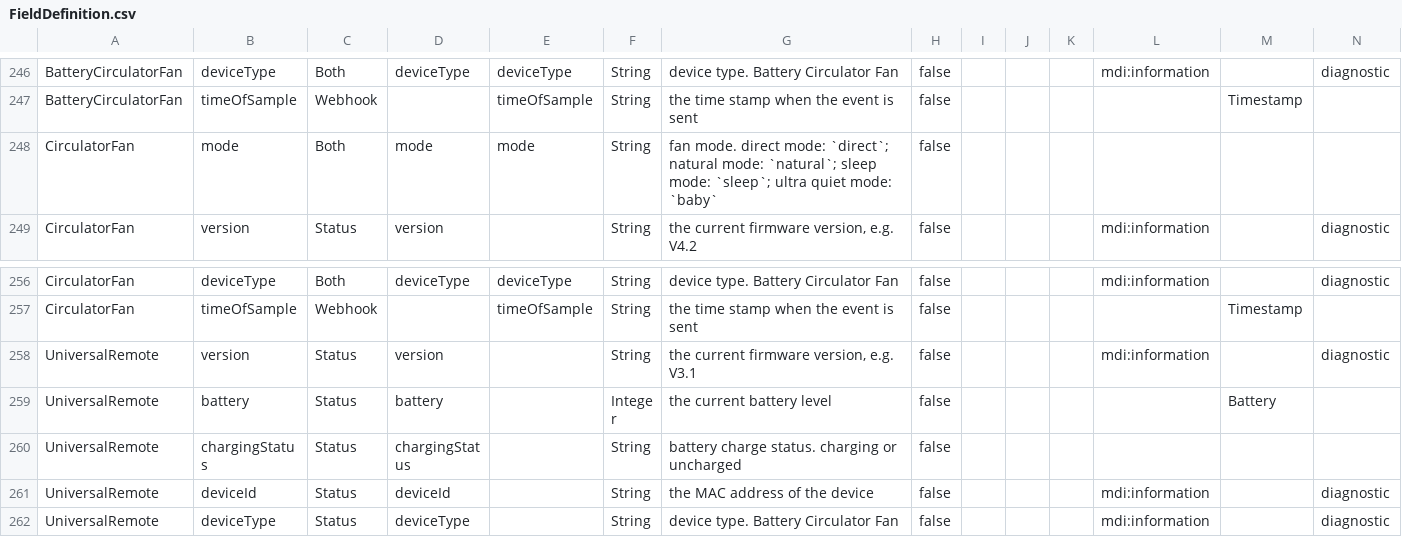
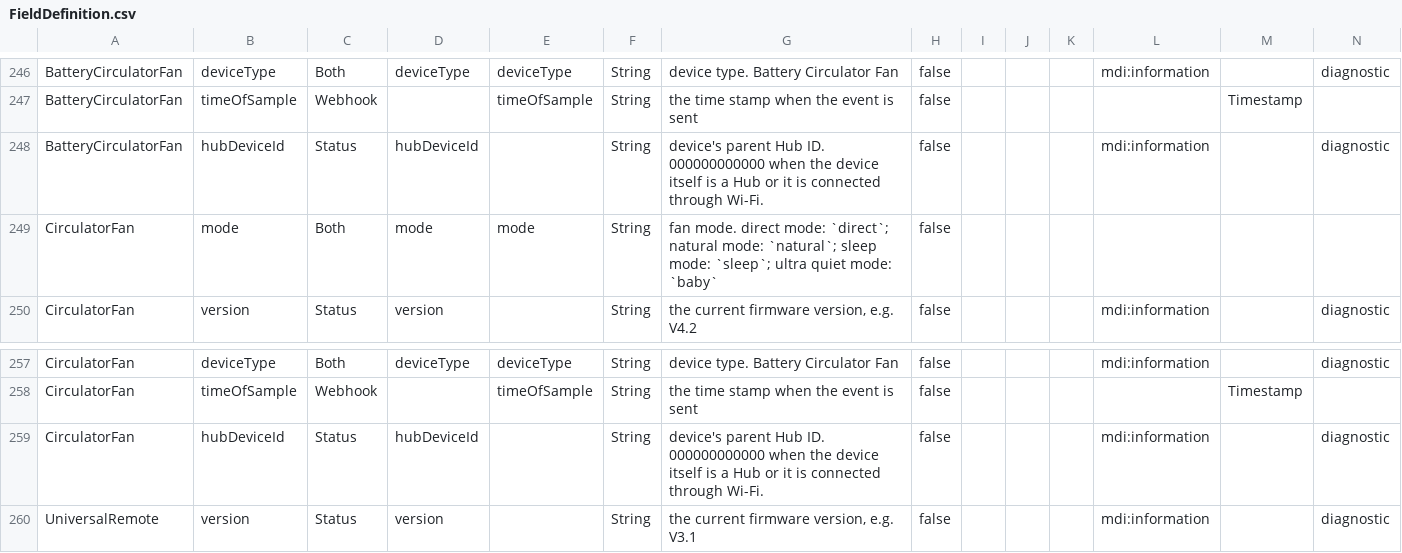
Before and after one commit to hsakoh/switchbot-mqtt, a CSV file: src/SwitchBotMqttApp/MasterData/FieldDefinition.csv, drawn as a sheet; only a part is shown, gaps mark what is left out; the shorter side is filled out with more unchanged rows; rows hold the shown columns only; the diff names each change by its address in the sheet, - before the commit and + after, or states it on an @@ line.

Commit message:
Add CirculatorFan hudDeviceId field

```diff
--- a/src/SwitchBotMqttApp/MasterData/FieldDefinition.csv
+++ b/src/SwitchBotMqttApp/MasterData/FieldDefinition.csv
+row 248: BatteryCirculatorFan | hubDeviceId | Status | hubDeviceId |  | String | device's parent Hub ID. 000000000000 when the device itself is a Hub or it is connected through Wi-Fi. | false |  |  |  | mdi:information |  | diagnostic
+row 259: CirculatorFan | hubDeviceId | Status | hubDeviceId |  | String | device's parent Hub ID. 000000000000 when the device itself is a Hub or it is connected through Wi-Fi. | false |  |  |  | mdi:information |  | diagnostic
```
